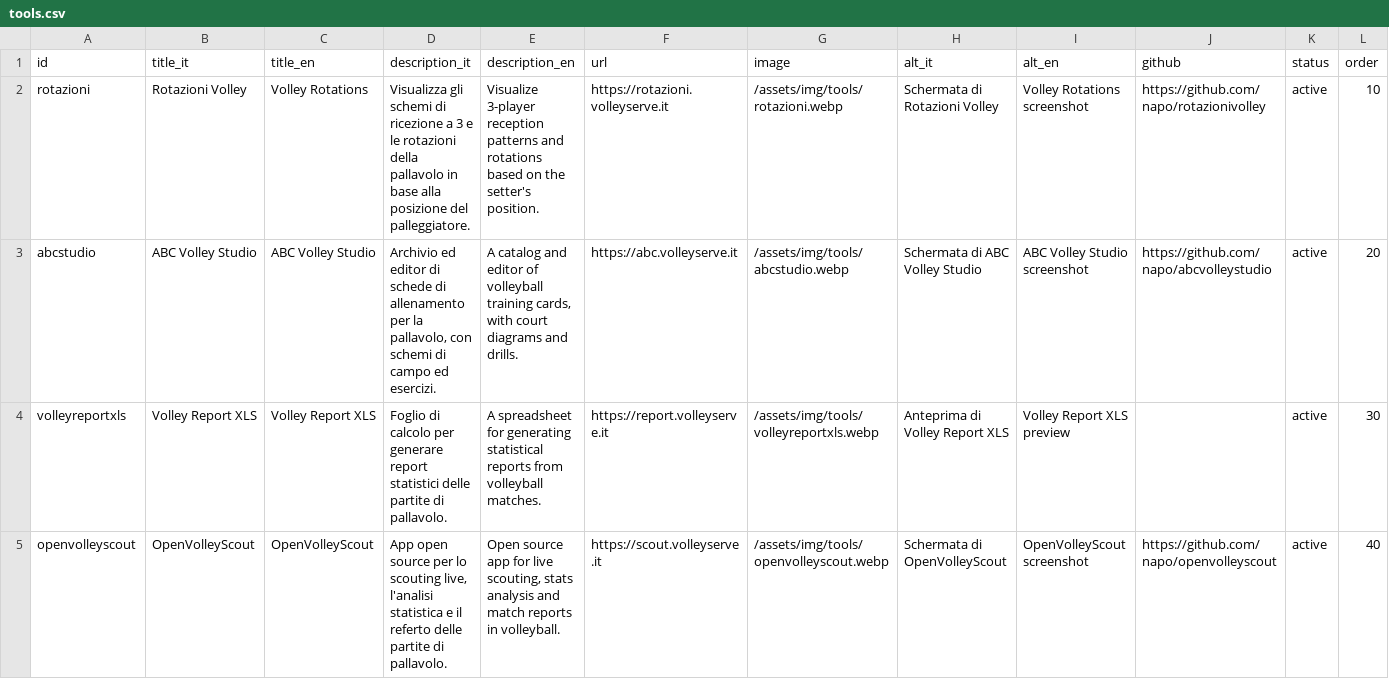
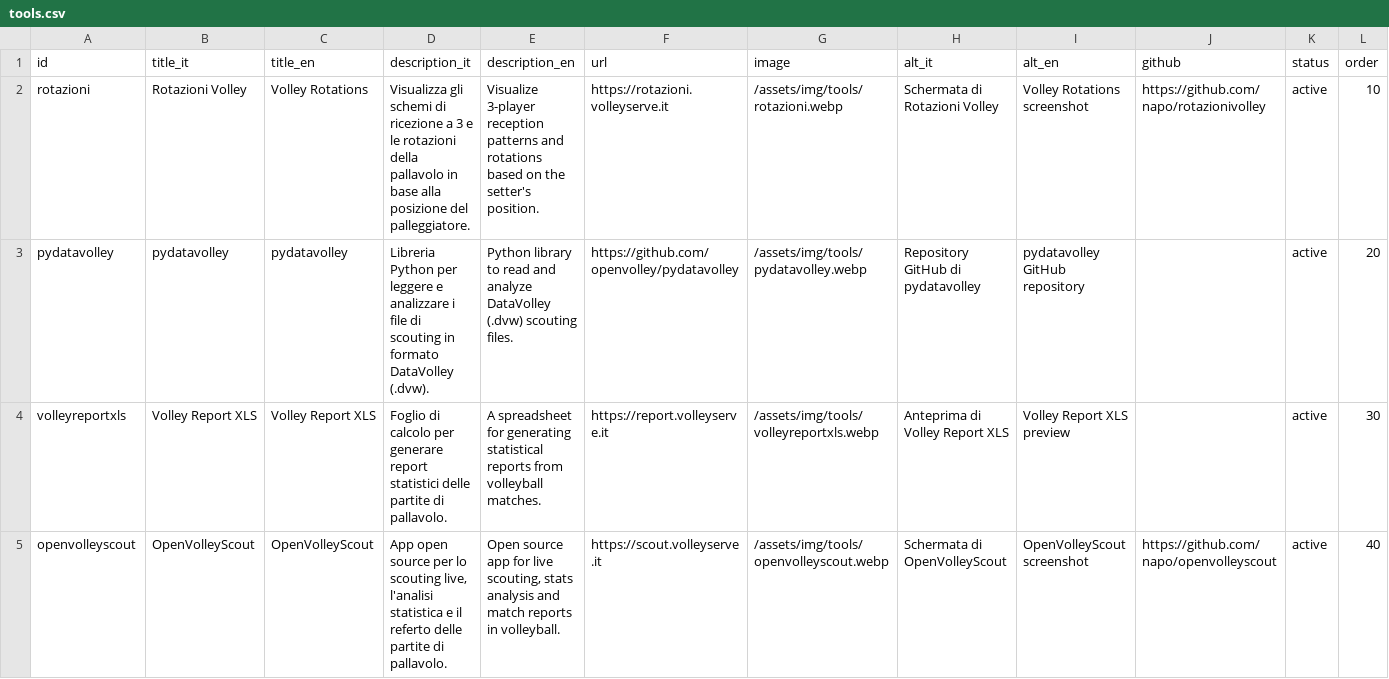
Before and after one commit to napo/volleyserve, a CSV file: _data/tools.csv, drawn as a sheet; removed rows and columns are numbered as before the commit, all else as after; the diff names each change by its address in the sheet, - before the commit and + after, or states it on an @@ line.

Commit message:
Sostituisce ABC Volley Studio con pydatavolley

```diff
--- a/_data/tools.csv
+++ b/_data/tools.csv
-row 3: abcstudio | ABC Volley Studio | ABC Volley Studio | Archivio ed editor di schede di allenamento per la pallavolo, con schemi di campo ed esercizi. | A catalog and editor of volleyball training cards, with court diagrams and drills. | https://abc.volleyserve.it | /assets/img/tools/abcstudio.webp | Schermata di ABC Volley Studio | ABC Volley Studio screenshot | https://github.com/napo/abcvolleystudio | active | 20
+row 3: pydatavolley | pydatavolley | pydatavolley | Libreria Python per leggere e analizzare i file di scouting in formato DataVolley (.dvw). | Python library to read and analyze DataVolley (.dvw) scouting files. | https://github.com/openvolley/pydatavolley | /assets/img/tools/pydatavolley.webp | Repository GitHub di pydatavolley | pydatavolley GitHub repository |  | active | 20
```
Also changed, not shown: 2 other files.
